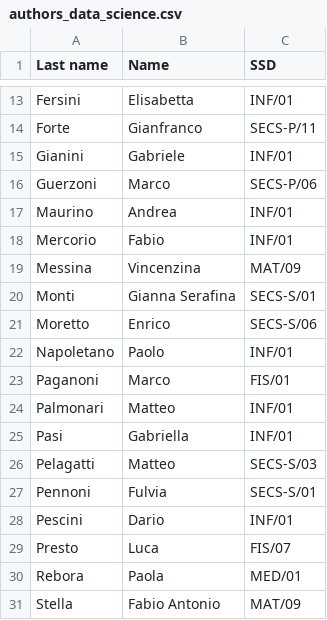
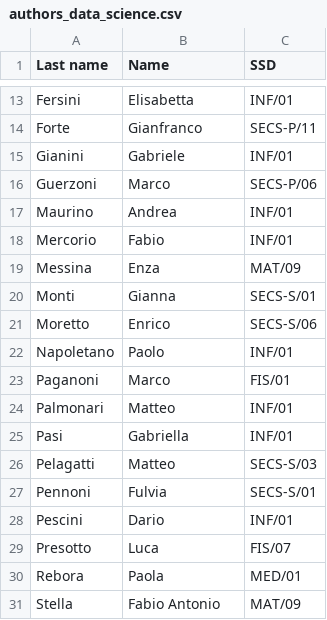
Before and after one commit to keitaVigano/KB_data_science, a CSV file: data/authors/authors_data_science.csv, drawn as a sheet; only a part is shown, gaps mark what is left out.

Commit message:
Correct name of professors and new method to retrieve data

```diff
--- a/data/authors/authors_data_science.csv
+++ b/data/authors/authors_data_science.csv
@@ -18,4 +18,4 @@ Maurino,Andrea,INF/01
 Mercorio,Fabio,INF/01
-Messina,Vincenzina,MAT/09
-Monti,Gianna Serafina,SECS-S/01
+Messina,Enza,MAT/09
+Monti,Gianna,SECS-S/01
 Moretto,Enrico,SECS-S/06
@@ -28,3 +28,3 @@ Pennoni,Fulvia,SECS-S/01
 Pescini,Dario,INF/01
-Presto,Luca,FIS/07
+Presotto,Luca,FIS/07
 Rebora,Paola,MED/01
```
Also changed, not shown: 2 other files.
